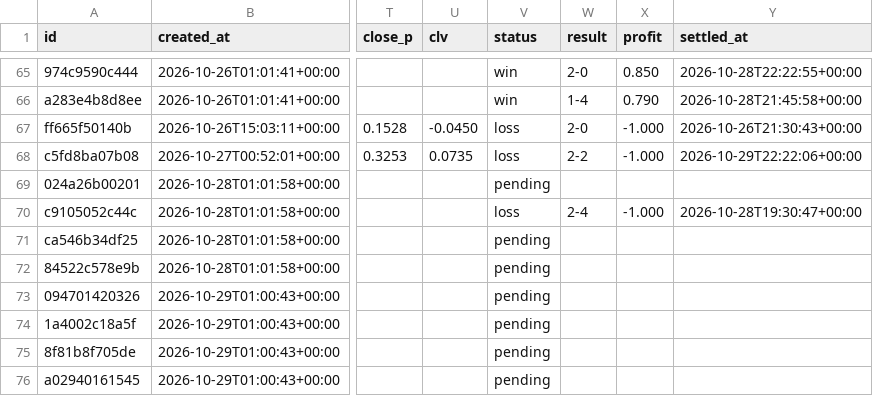
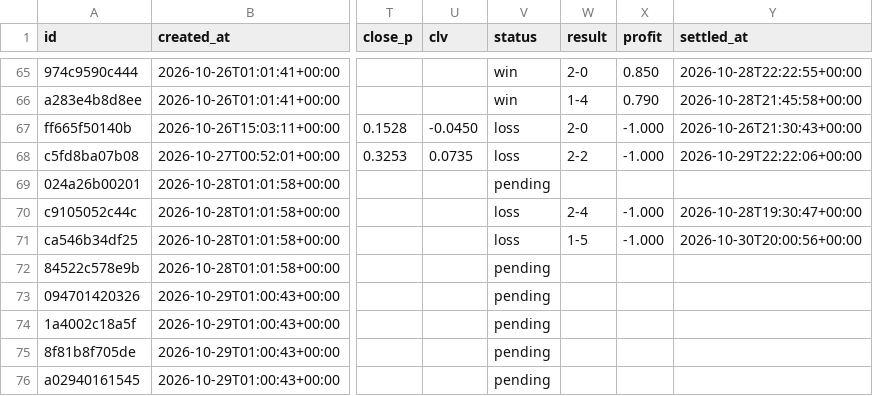
Before and after one commit to panchiyu1-cloud/sports-analyzer, a CSV file: data/ledger.csv, drawn as a sheet; only a part is shown, gaps mark what is left out; the diff names each change by its address in the sheet, - before the commit and + after, or states it on an @@ line.

```diff
--- a/data/ledger.csv
+++ b/data/ledger.csv
-V71 (status): pending
+V71 (status): loss
-W71 (result): (empty)
+W71 (result): 1-5
-X71 (profit): (empty)
+X71 (profit): -1.000
-Y71 (settled_at): (empty)
+Y71 (settled_at): 2026-10-30T20:00:56+00:00
```
Also changed, not shown: data/reviews/football.csv, 11 other files.
